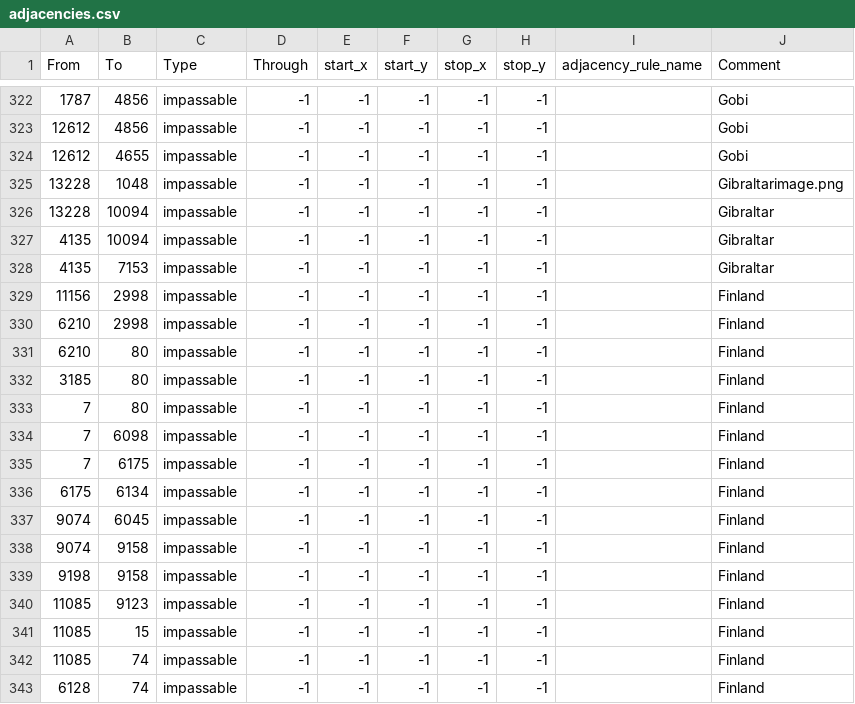
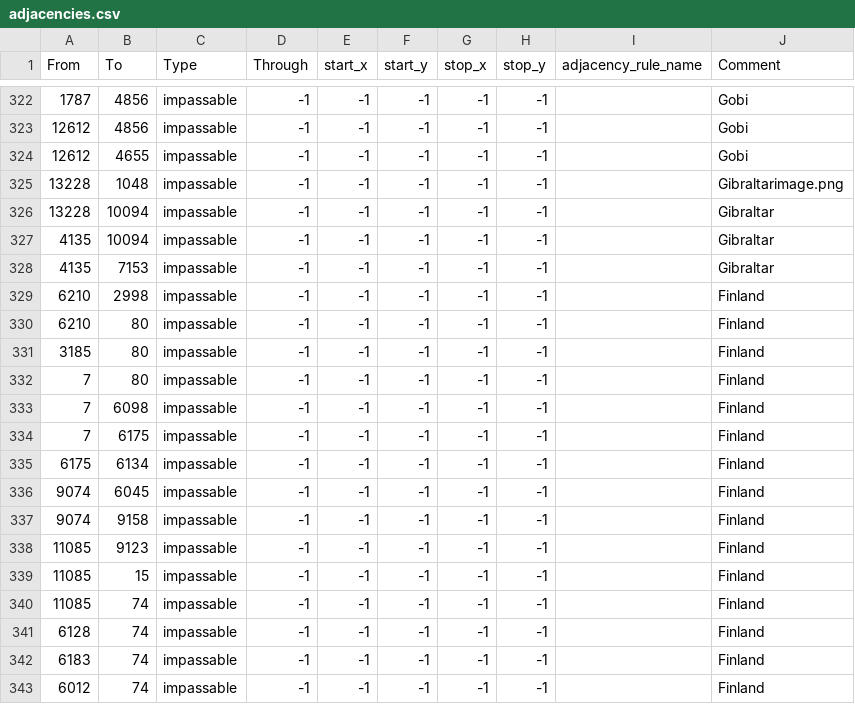
Before and after one commit to Packerthrowaway/TFB-Their-Finest-Bruh-Public, a CSV file: map/adjacencies.csv, drawn as a sheet; only a part is shown, gaps mark what is left out; the shorter side is filled out with more unchanged rows; the diff names each change by its address in the sheet, - before the commit and + after, or states it on an @@ line.

Commit message:
Finland Nerfs
- Finland no longer gets 0/02.5/5/7.5% Recovery rate and attrition reduction from SISU levels
- Finland Winter War Bonus now gives 2.5% Org instead of 5% org
- Finland needs to cause 300k casualties to force a Soviet surrender
- Removed some of the impassible terrain on the soviet finish border (1 in Salla and 1 in Karjalla)

```diff
--- a/map/adjacencies.csv
+++ b/map/adjacencies.csv
-row 329: 11156 | 2998 | impassable | -1 | -1 | -1 | -1 | -1 |  | Finland
-row 339: 9198 | 9158 | impassable | -1 | -1 | -1 | -1 | -1 |  | Finland
```
Also changed, not shown: 2 other files.
